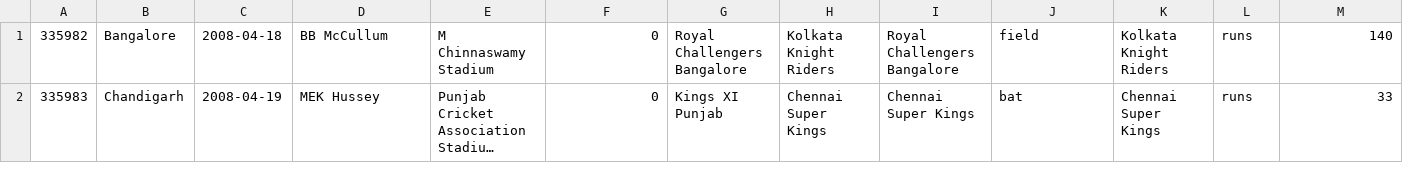
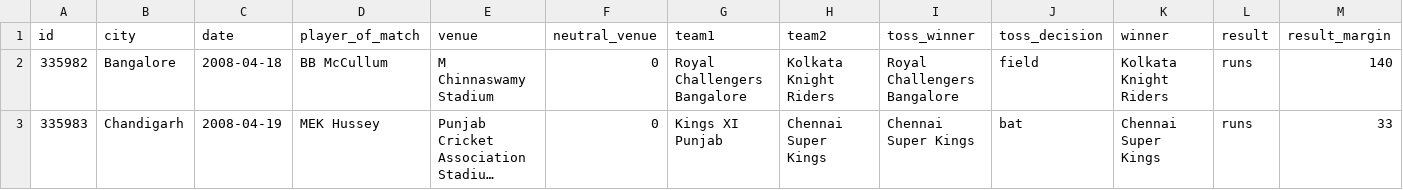
Before and after one commit to migano85/ipl-dashboard, a CSV file: src/main/resources/match-data.csv, drawn as a sheet; only a part is shown; long unchanged cells end in …; rows hold the shown columns only; the diff names each change by its address in the sheet, - before the commit and + after, or states it on an @@ line.

Commit message:
Update match-data.csv

```diff
--- a/src/main/resources/match-data.csv
+++ b/src/main/resources/match-data.csv
+row 1: id | city | date | player_of_match | venue | neutral_venue | team1 | team2 | toss_winner | toss_decision | winner | result | result_margin
```
